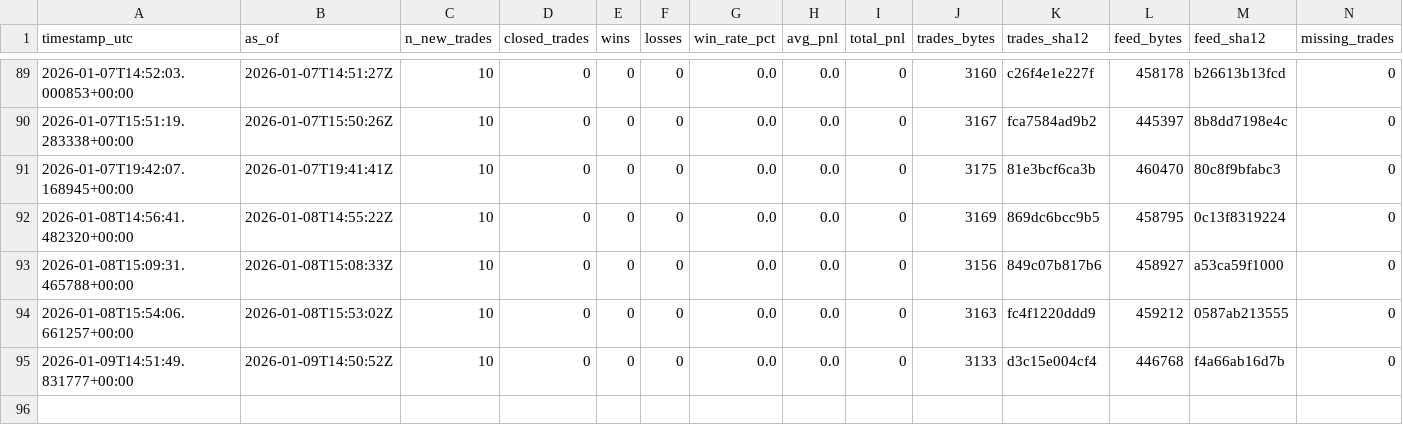
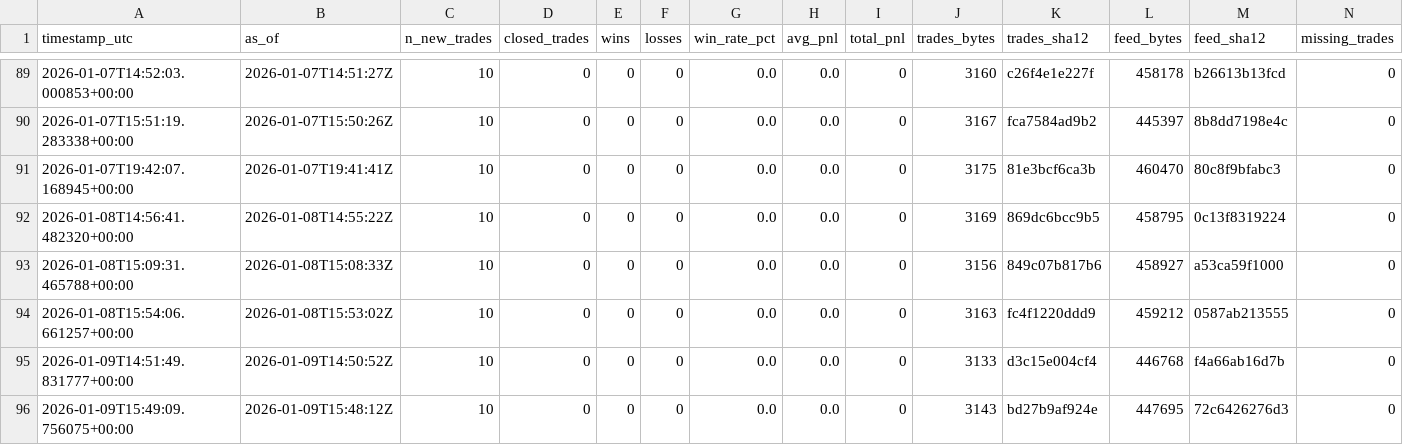
Before and after one commit to sanderh203/tk-daily-feed, a CSV file: kpi/kpi_daily.csv, drawn as a sheet; only a part is shown, gaps mark what is left out; the diff names each change by its address in the sheet, - before the commit and + after, or states it on an @@ line.

```diff
--- a/kpi/kpi_daily.csv
+++ b/kpi/kpi_daily.csv
+row 96: 2026-01-09T15:49:09.756075+00:00 | 2026-01-09T15:48:12Z | 10 | 0 | 0 | 0 | 0.0 | 0.0 | 0 | 3143 | bd27b9af924e | 447695 | 72c6426276d3 | 0
```
Also changed, not shown: 3 other files.
